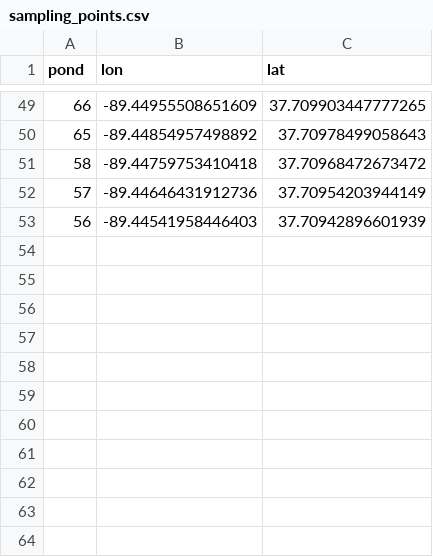
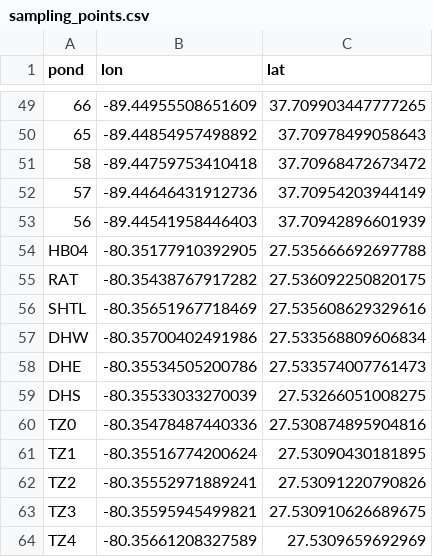
Before and after one commit to wFairmanOlin/HAUCS_GUI, a CSV file: code/sampling_points.csv, drawn as a sheet; only a part is shown, gaps mark what is left out.

Commit message:
add sampling points for HBOI and expand valid sampling distance

```diff
--- a/code/sampling_points.csv
+++ b/code/sampling_points.csv
@@ -53 +53,12 @@ pond,lon,lat
 56,-89.44541958446403,37.70942896601939
+HB04,-80.35177910392905,27.535666692697788
+RAT,-80.35438767917282,27.536092250820175
+SHTL,-80.35651967718469,27.535608629329616
+DHW,-80.35700402491986,27.533568809606834
+DHE,-80.35534505200786,27.533574007761473
+DHS,-80.35533033270039,27.53266051008275
+TZ0,-80.35478487440336,27.530874895904816
+TZ1,-80.35516774200624,27.53090430181895
+TZ2,-80.35552971889241,27.53091220790826
+TZ3,-80.35595945499821,27.530910626689675
+TZ4,-80.35661208327589,27.5309659692969
```
Also changed, not shown: 1 other file.
